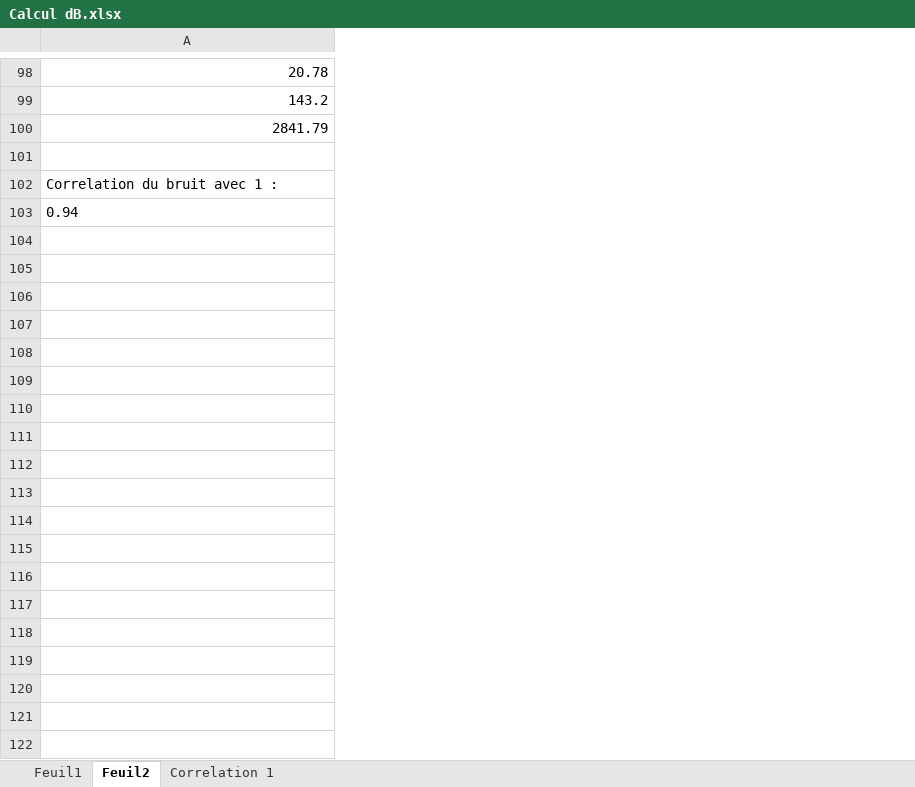
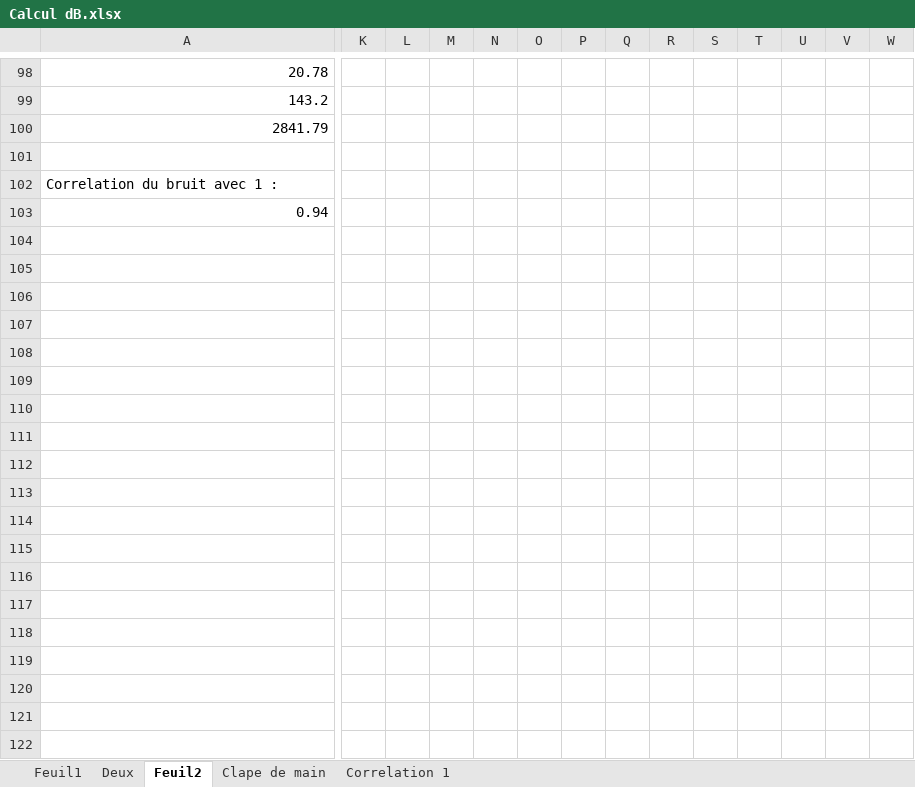
Before and after one commit to Margaux-code/Reconnaissance-Vocale, an Excel workbook: Projet/Calcul dB.xlsx, sheet Feuil2, drawn as a sheet; only a part is shown, gaps mark what is left out; values as stored, in another font and other column widths than the file's, no borders; charts and pictures not drawn; rows hold the shown columns only; the diff covers the shown part only; the diff names each change by its address in the sheet, - before the commit and + after, or states it on an @@ line.

```diff
--- a/Projet/Calcul dB.xlsx (sheet Feuil2)
+++ b/Projet/Calcul dB.xlsx (sheet Feuil2)
+sheet tab: Deux
+sheet tab: Clape de main
+column K, empty
+column L, empty
+column M, empty
+column N, empty
+column O, empty
+column P, empty
+column Q, empty
+column R, empty
+column S, empty
+column T, empty
+column U, empty
+column V, empty
+column W, empty
-A103 alignment: left
+A103 alignment: right
+row 104: (empty)
+row 105: (empty)
+row 106: (empty)
+row 107: (empty)
+row 108: (empty)
+row 109: (empty)
+row 110: (empty)
+row 111: (empty)
+row 112: (empty)
+row 113: (empty)
+row 114: (empty)
+row 115: (empty)
+row 116: (empty)
+row 117: (empty)
+row 118: (empty)
+row 119: (empty)
+row 120: (empty)
+row 121: (empty)
+row 122: (empty)
```
Also changed, not shown: 109 added rows, 3 added columns and cell formats elsewhere in this sheet, charts or pictures, 1 other file.
